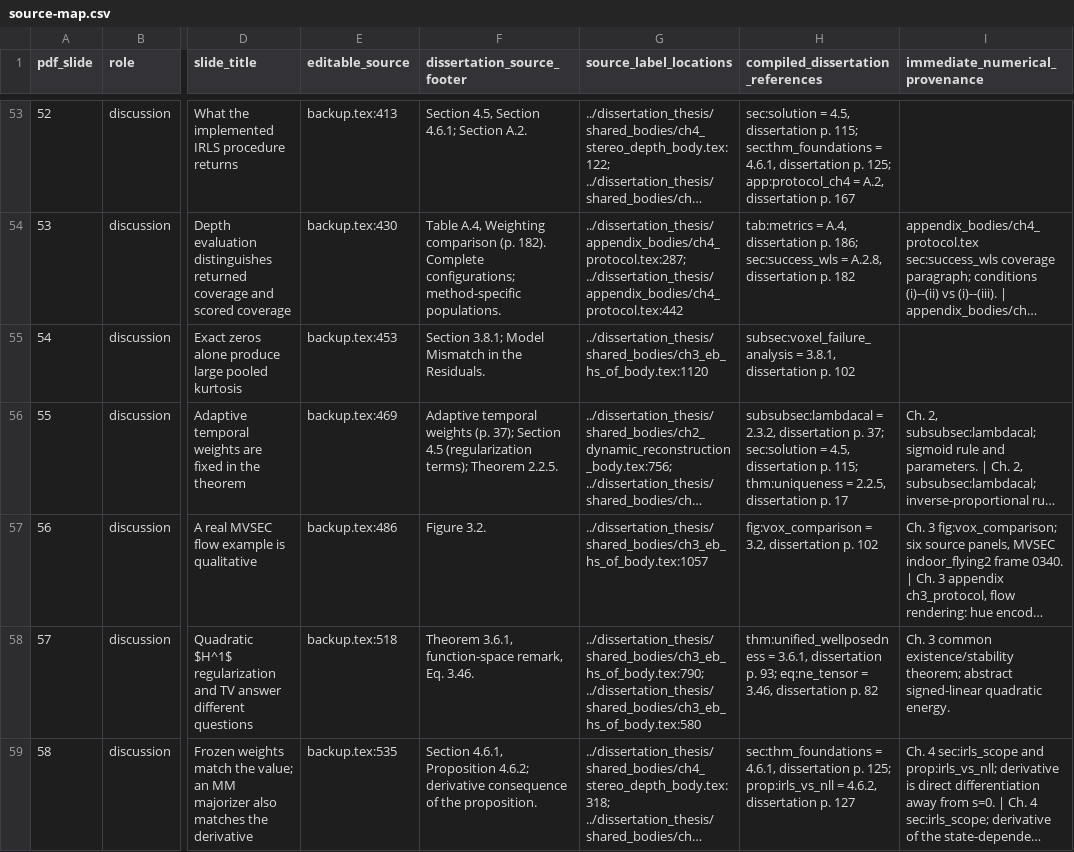
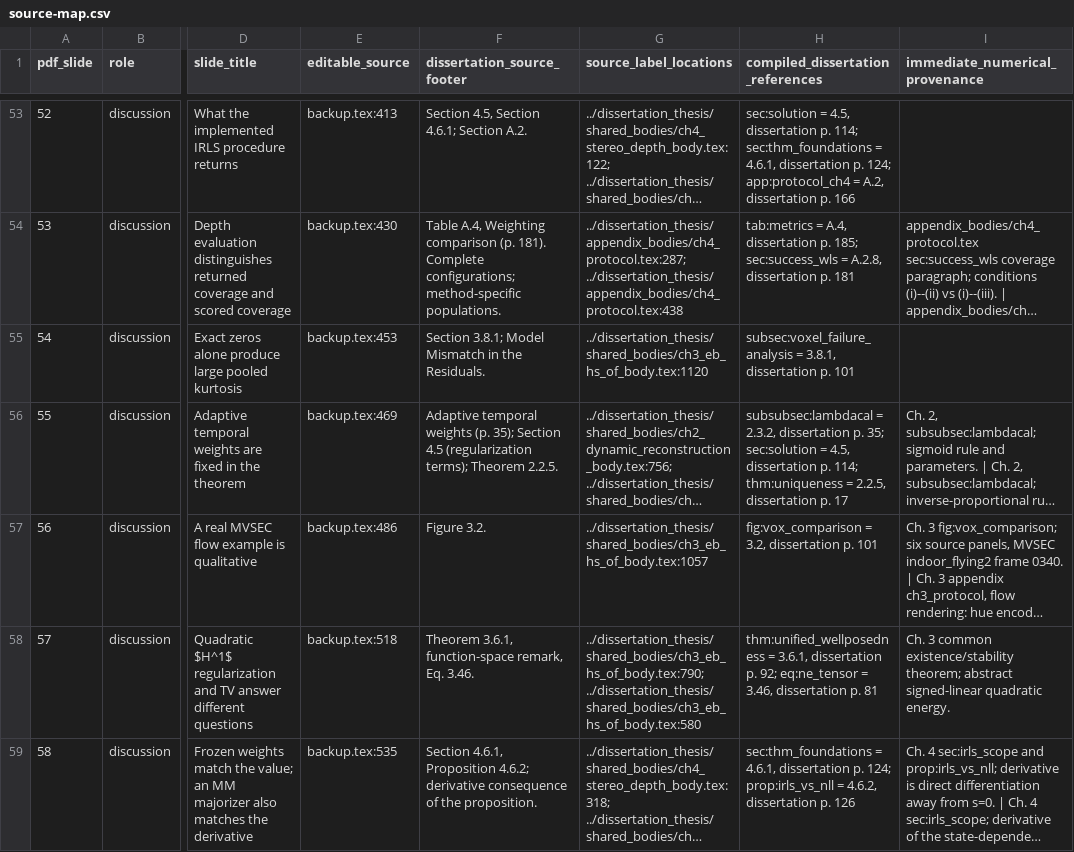
Before and after one commit to 8248902/dissertation_defense, a CSV file: source-map.csv, drawn as a sheet; only a part is shown, gaps mark what is left out; long unchanged cells end in …; the diff covers the shown part only; the diff names each change by its address in the sheet, - before the commit and + after, or states it on an @@ line.

```diff
--- a/source-map.csv
+++ b/source-map.csv
-H53 (compiled_dissertation_references): …dissertation p. 115; sec:thm_foundations = 4.6.1, dissertation p. 125; app:protocol_ch4 = A.2, dissertation p. 167
+H53 (compiled_dissertation_references): …dissertation p. 114; sec:thm_foundations = 4.6.1, dissertation p. 124; app:protocol_ch4 = A.2, dissertation p. 166
-F54 (dissertation_source_footer): …comparison (p. 182). Complete configurations;…
+F54 (dissertation_source_footer): …comparison (p. 181). Complete configurations;…
-G54 (source_label_locations): ../dissertation_thesis/appendix_bodies/ch4_protocol.tex:287; ../dissertation_thesis/appendix_bodies/ch4_protocol.tex:442
+G54 (source_label_locations): ../dissertation_thesis/appendix_bodies/ch4_protocol.tex:287; ../dissertation_thesis/appendix_bodies/ch4_protocol.tex:438
-H54 (compiled_dissertation_references): …dissertation p. 186; sec:success_wls = A.2.8, dissertation p. 182
+H54 (compiled_dissertation_references): …dissertation p. 185; sec:success_wls = A.2.8, dissertation p. 181
-H55 (compiled_dissertation_references): …dissertation p. 102
+H55 (compiled_dissertation_references): …dissertation p. 101
-F56 (dissertation_source_footer): …weights (p. 37); Section 4.5…
+F56 (dissertation_source_footer): …weights (p. 35); Section 4.5…
-H56 (compiled_dissertation_references): …dissertation p. 37; sec:solution = 4.5, dissertation p. 115; thm:uniqueness =…
+H56 (compiled_dissertation_references): …dissertation p. 35; sec:solution = 4.5, dissertation p. 114; thm:uniqueness =…
-H57 (compiled_dissertation_references): fig:vox_comparison = 3.2, dissertation p. 102
+H57 (compiled_dissertation_references): fig:vox_comparison = 3.2, dissertation p. 101
-H58 (compiled_dissertation_references): …dissertation p. 93; eq:ne_tensor = 3.46, dissertation p. 82
+H58 (compiled_dissertation_references): …dissertation p. 92; eq:ne_tensor = 3.46, dissertation p. 81
-H59 (compiled_dissertation_references): …dissertation p. 125; prop:irls_vs_nll = 4.6.2, dissertation p. 127
+H59 (compiled_dissertation_references): …dissertation p. 124; prop:irls_vs_nll = 4.6.2, dissertation p. 126
```
Also changed, not shown: 115 edited cells elsewhere in this file, anki/defense-oral.tsv, 15 other files.
